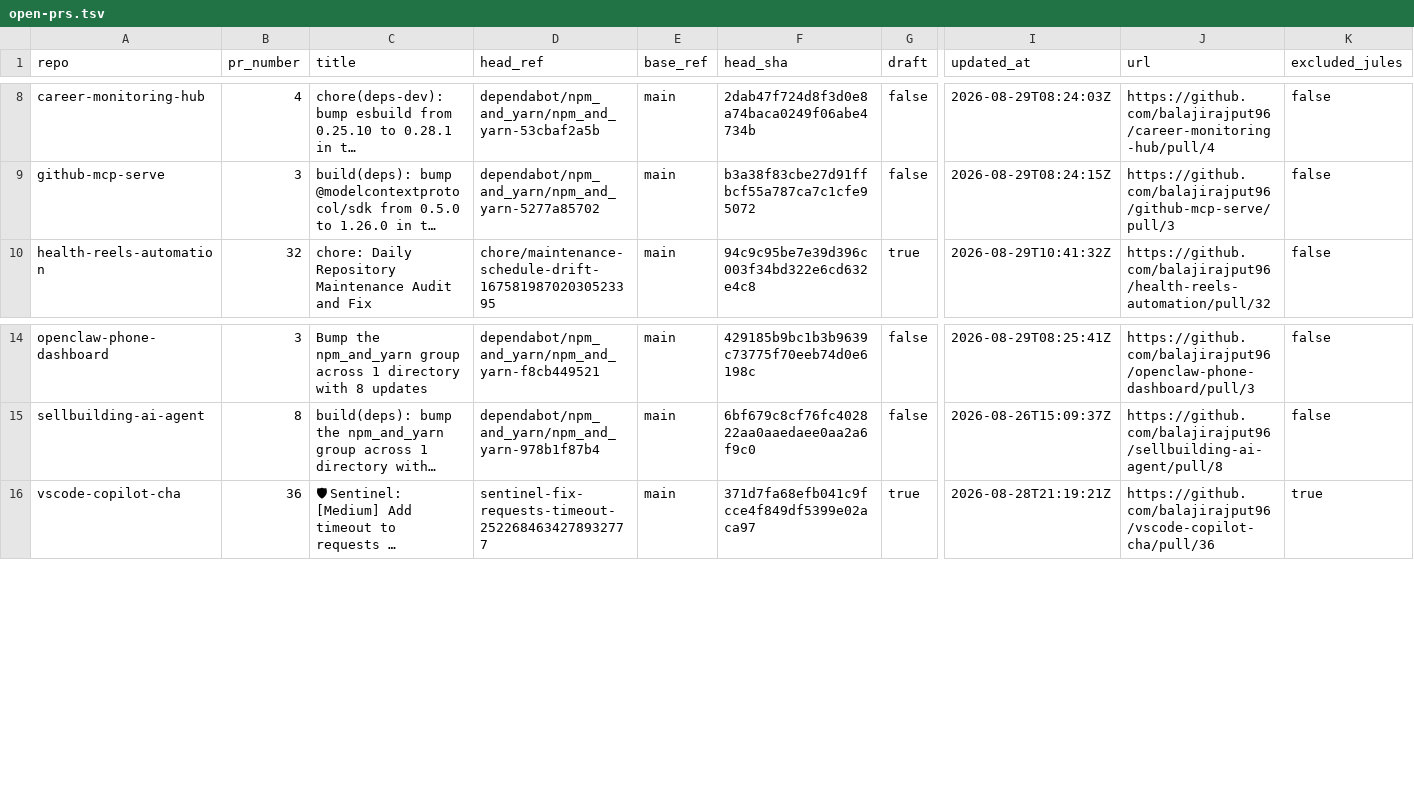
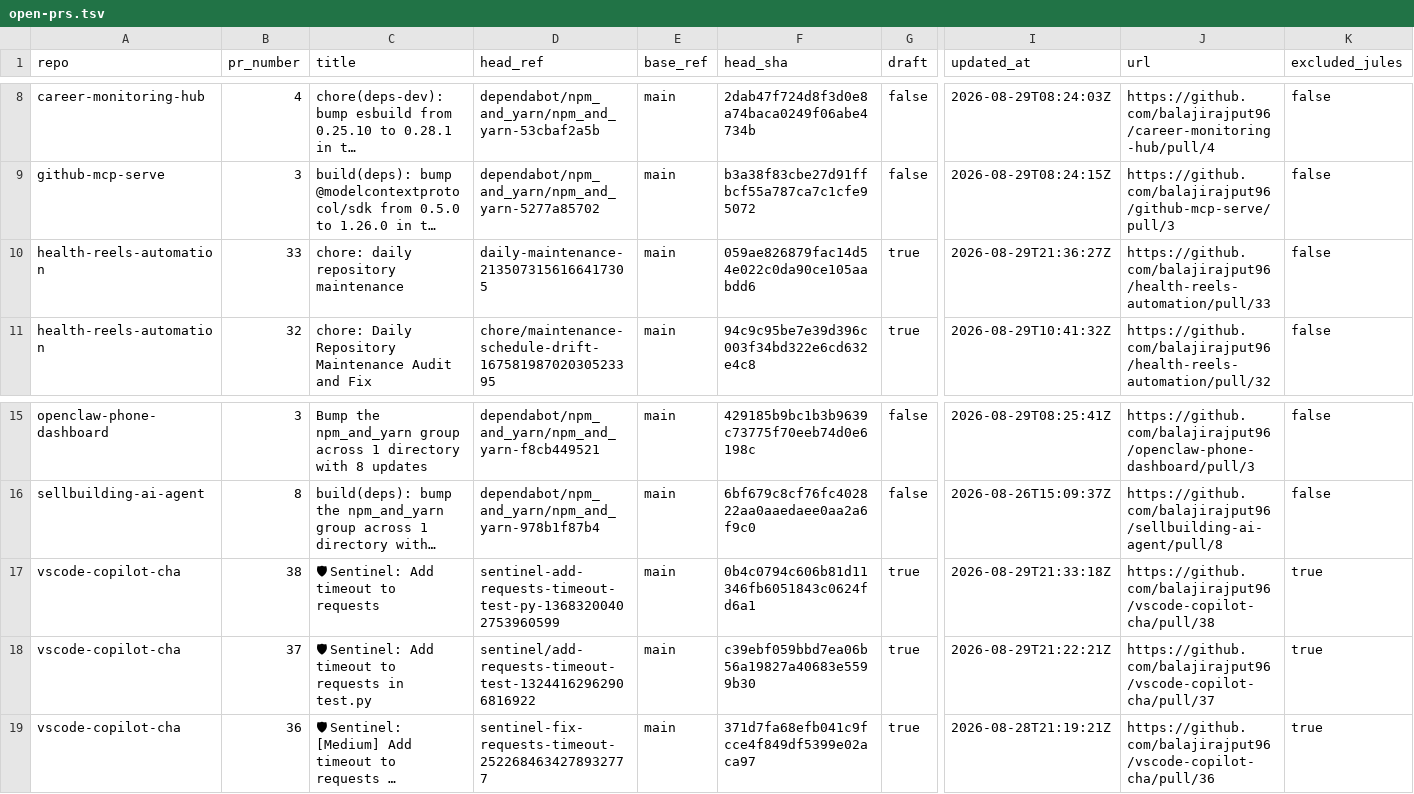
Before and after one commit to balajirajput96/github-audit-automation, a TSV file: artifacts/open-prs.tsv, drawn as a sheet; only a part is shown, gaps mark what is left out; long unchanged cells end in …; rows hold the shown columns only; the diff names each change by its address in the sheet, - before the commit and + after, or states it on an @@ line.

```diff
--- a/artifacts/open-prs.tsv
+++ b/artifacts/open-prs.tsv
+row 10: health-reels-automation | 33 | chore: daily repository maintenance | daily-maintenance-2135073156166417305 | main | 059ae826879fac14d54e022c0da90ce105aabdd6 | true | 2026-08-29T21:36:27Z | https://github.com/balajirajput96/health-reels-automation/pull/33 | false
+row 17: vscode-copilot-cha | 38 | 🛡 Sentinel: Add timeout to requests | sentinel-add-requests-timeout-test-py-13683200402753960599 | main | 0b4c0794c606b81d11346fb6051843c0624fd6a1 | true | 2026-08-29T21:33:18Z | https://github.com/balajirajput96/vscode-copilot-cha/pull/38 | true
+row 18: vscode-copilot-cha | 37 | 🛡 Sentinel: Add timeout to requests in test.py | sentinel/add-requests-timeout-test-13244162962906816922 | main | c39ebf059bbd7ea06b56a19827a40683e5599b30 | true | 2026-08-29T21:22:21Z | https://github.com/balajirajput96/vscode-copilot-cha/pull/37 | true
```
Also changed, not shown: artifacts/recent-failures.tsv, artifacts/recent-runs.tsv, 4 other files.
